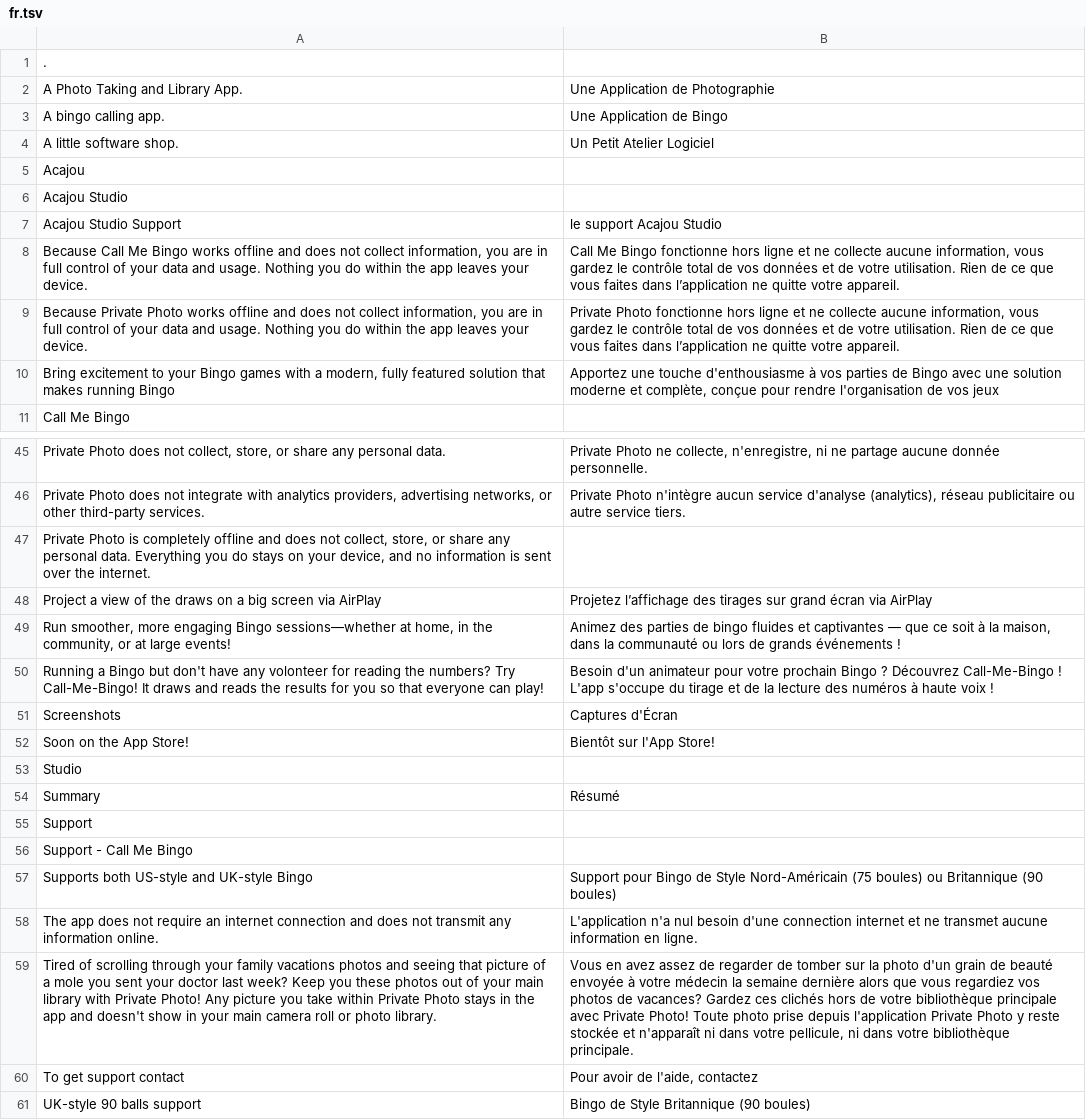
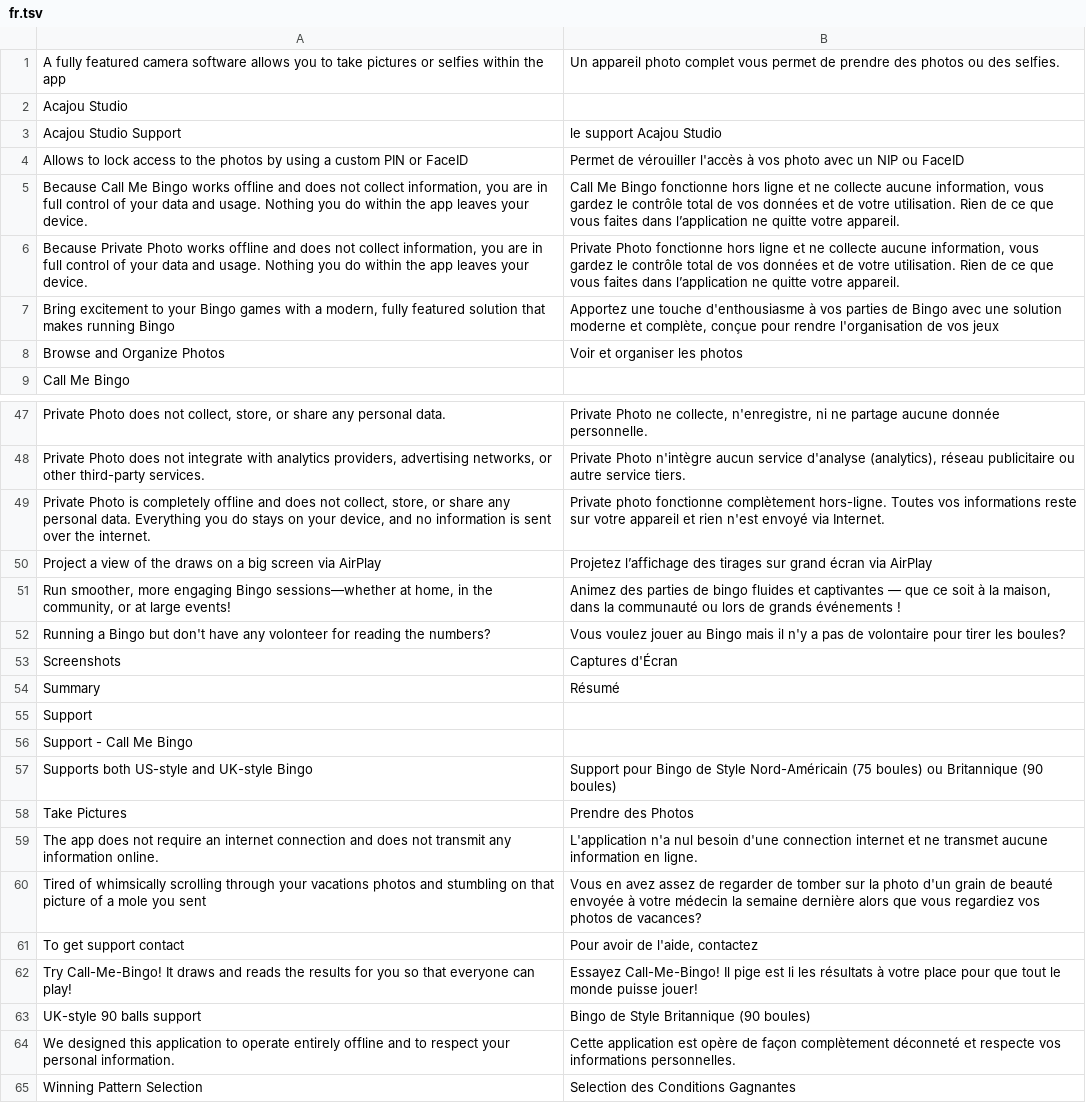
Before and after one commit to alexandrerochette/acajou.website, a TSV file: translations/fr.tsv, drawn as a sheet; only a part is shown, gaps mark what is left out; the shorter side is filled out with more unchanged rows; removed rows and columns are numbered as before the commit, all else as after; the diff covers the shown part only; the diff names each change by its address in the sheet, - before the commit and + after, or states it on an @@ line.

Commit message:
style update for main page, complete translation for private photo

```diff
--- a/translations/fr.tsv
+++ b/translations/fr.tsv
-row 1: .
-row 2: A Photo Taking and Library App. | Une Application de Photographie
-row 3: A bingo calling app. | Une Application de Bingo
-row 4: A little software shop. | Un Petit Atelier Logiciel
-row 5: Acajou
+row 1: A fully featured camera software allows you to take pictures or selfies within the app | Un appareil photo complet vous permet de prendre des photos ou des selfies.
+row 4: Allows to lock access to the photos by using a custom PIN or FaceID | Permet de vérouiller l'accès à vos photo avec un NIP ou FaceID
+row 8: Browse and Organize Photos | Voir et organiser les photos
-B49: (empty)
+B49: Private photo fonctionne complètement hors-ligne. Toutes vos informations reste sur votre appareil et rien n'est envoyé via Internet.
-row 50: Running a Bingo but don't have any volonteer for reading the numbers? Try Call-Me-Bingo! It draws and reads the results for you so that everyone can play! | Besoin d'un animateur pour votre prochain Bingo ? Découvrez Call-Me-Bingo ! L'app s'occupe du tirage et de la lecture des numéros à haute voix !
+row 52: Running a Bingo but don't have any volonteer for reading the numbers? | Vous voulez jouer au Bingo mais il n'y a pas de volontaire pour tirer les boules?
-row 52: Soon on the App Store! | Bientôt sur l'App Store!
-row 53: Studio
+row 58: Take Pictures | Prendre des Photos
-A60: Tired of scrolling through your family vacations photos and seeing that picture of a mole you sent your doctor last week? Keep you these photos out of your main library with Private Photo! Any picture you take within Private Photo stays in the app and doesn't show in your main camera roll or photo library.
+A60: Tired of whimsically scrolling through your vacations photos and stumbling on that picture of a mole you sent
-B60: …de vacances? Gardez ces clichés hors de votre bibliothèque principale avec Private Photo! Toute photo prise depuis l'application Private Photo y reste stockée et n'apparaît ni dans votre pellicule, ni dans votre bibliothèque principale.
+B60: …de vacances?
+row 62: Try Call-Me-Bingo! It draws and reads the results for you so that everyone can play! | Essayez Call-Me-Bingo! Il pige est li les résultats à votre place pour que tout le monde puisse jouer!
```
Also changed, not shown: 8 added rows, 3 moved rows and 1 edited cell elsewhere in this file, 29 other files.
